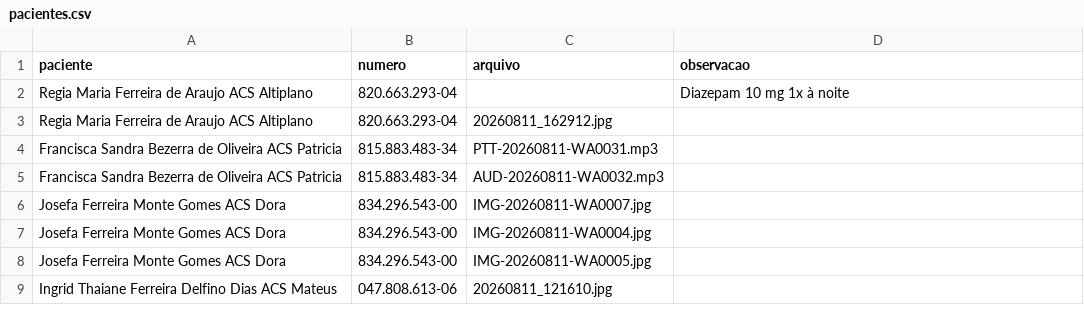
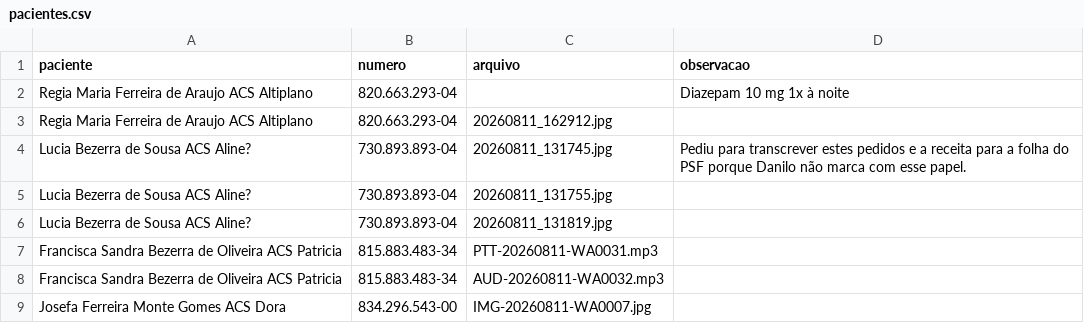
Before and after one commit to psfaltiplano/psfaltiplano, a CSV file: images/pacientes.csv, drawn as a sheet; only a part is shown; the shorter side is filled out with more unchanged rows.

Commit message:
Update pacientes.csv

```diff
--- a/images/pacientes.csv
+++ b/images/pacientes.csv
@@ -3,2 +3,5 @@ Regia Maria Ferreira de Araujo ACS Altiplano,820.663.293-04,,Diazepam 10 mg 1x
 Regia Maria Ferreira de Araujo ACS Altiplano,820.663.293-04,20260811_162912.jpg,
+Lucia Bezerra de Sousa ACS Aline?,730.893.893-04,20260811_131745.jpg,Pediu para transcrever estes pedidos e a receita para a folha do PSF porque Danilo não marca com esse papel.
+Lucia Bezerra de Sousa ACS Aline?,730.893.893-04,20260811_131755.jpg,
+Lucia Bezerra de Sousa ACS Aline?,730.893.893-04,20260811_131819.jpg,
 Francisca Sandra Bezerra de Oliveira ACS Patricia,815.883.483-34,PTT-20260811-WA0031.mp3,
```
